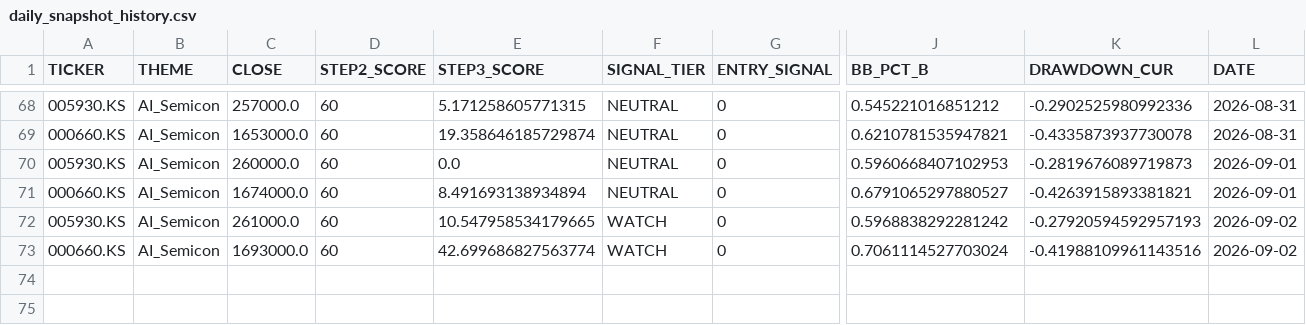
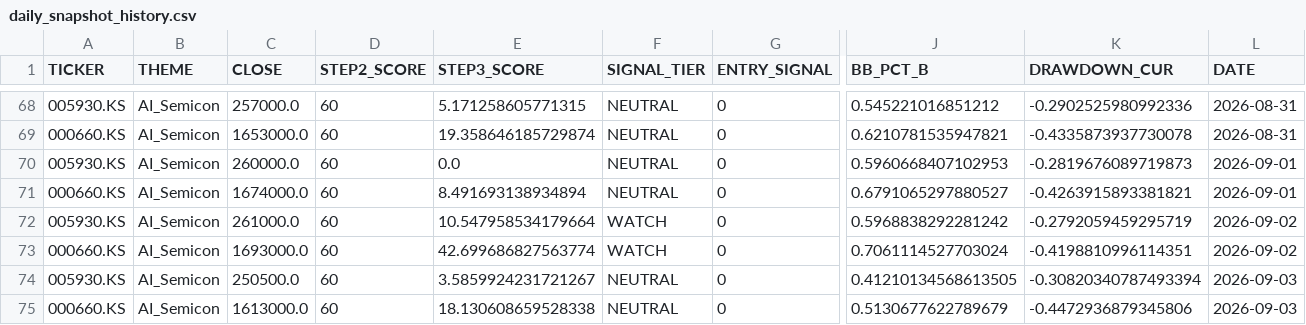
Before and after one commit to ONE-CASE/stock-entry-agent, a CSV file: output/daily_snapshot_history.csv, drawn as a sheet; only a part is shown, gaps mark what is left out; rows hold the shown columns only; the diff names each change by its address in the sheet, - before the commit and + after, or states it on an @@ line.

```diff
--- a/output/daily_snapshot_history.csv
+++ b/output/daily_snapshot_history.csv
-E72 (STEP3_SCORE): 10.547958534179665
+E72 (STEP3_SCORE): 10.547958534179664
-K72 (DRAWDOWN_CUR): -0.27920594592957193
+K72 (DRAWDOWN_CUR): -0.2792059459295719
-K73 (DRAWDOWN_CUR): -0.41988109961143516
+K73 (DRAWDOWN_CUR): -0.4198810996114351
+row 74: 005930.KS | AI_Semicon | 250500.0 | 60 | 3.5859924231721267 | NEUTRAL | 0 | 0.41210134568613505 | -0.30820340787493394 | 2026-09-03
+row 75: 000660.KS | AI_Semicon | 1613000.0 | 60 | 18.130608659528338 | NEUTRAL | 0 | 0.5130677622789679 | -0.4472936879345806 | 2026-09-03
```
Also changed, not shown: output/macro_panel.csv, 3 other files.
